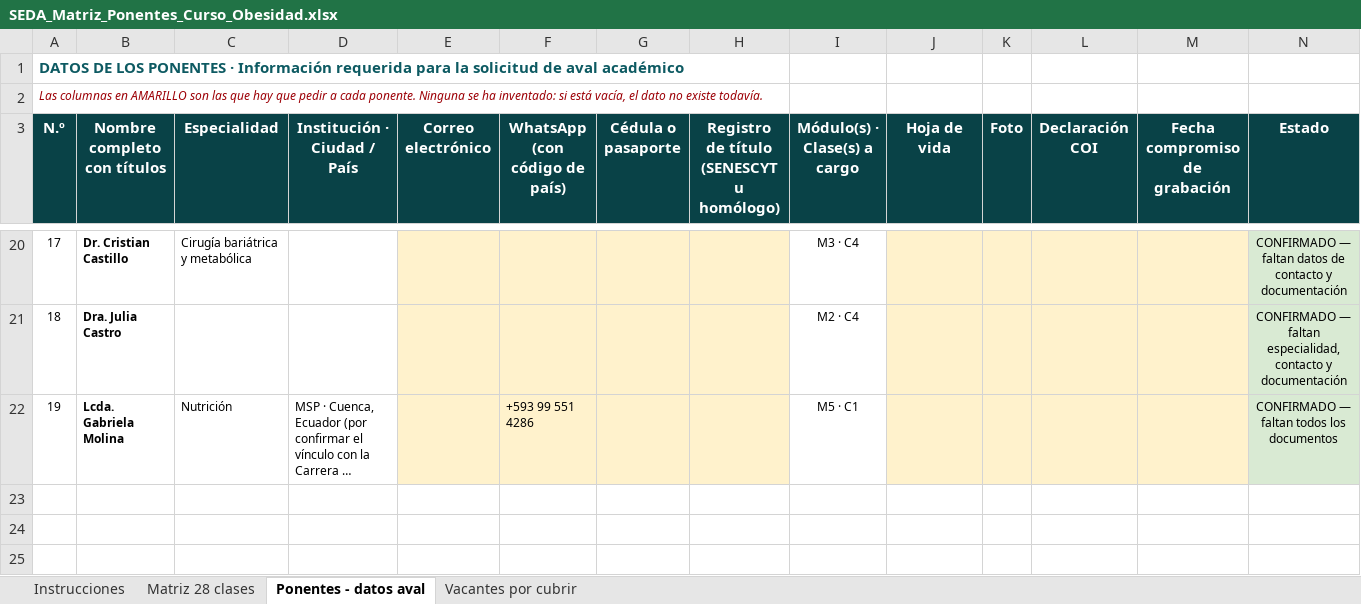
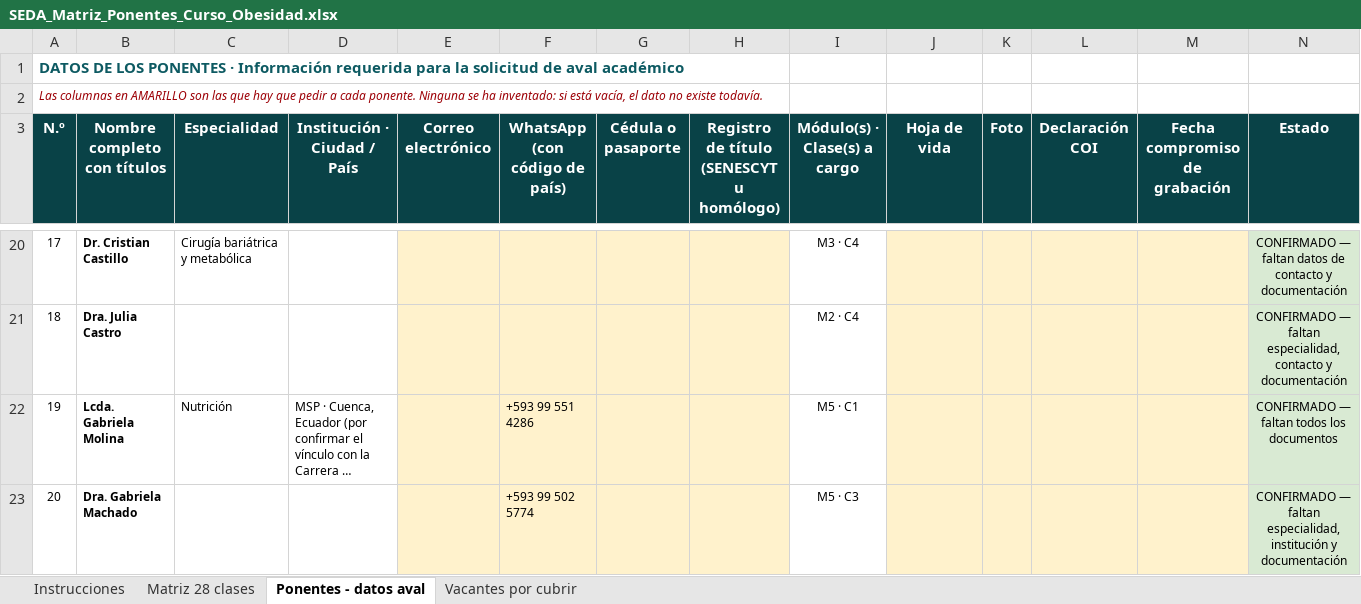
Before and after one commit to Dra-Omidres/Academic-, an Excel workbook: curso-obesidad-seda/SEDA_Matriz_Ponentes_Curso_Obesidad.xlsx, sheet Ponentes - datos aval, drawn as a sheet; only a part is shown, gaps mark what is left out; long unchanged cells end in …; values as stored, in another font and other column widths than the file's, no borders; the diff names each change by its address in the sheet, - before the commit and + after, or states it on an @@ line.

```diff
--- a/curso-obesidad-seda/SEDA_Matriz_Ponentes_Curso_Obesidad.xlsx (sheet Ponentes - datos aval)
+++ b/curso-obesidad-seda/SEDA_Matriz_Ponentes_Curso_Obesidad.xlsx (sheet Ponentes - datos aval)
+row 23: 20 | Dra. Gabriela Machado |  |  |  | +593 99 502 5774 |  |  | M5 · C3 |  |  |  |  | CONFIRMADO — faltan especialidad, institución y documentación
```
Also changed, not shown: sheet Instrucciones, sheet Matriz 28 clases, sheet Vacantes por cubrir, 3 other files.
